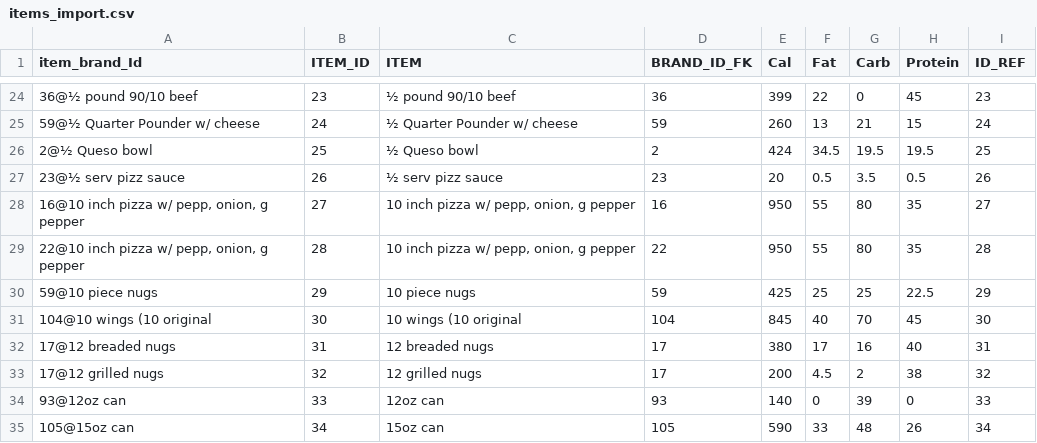
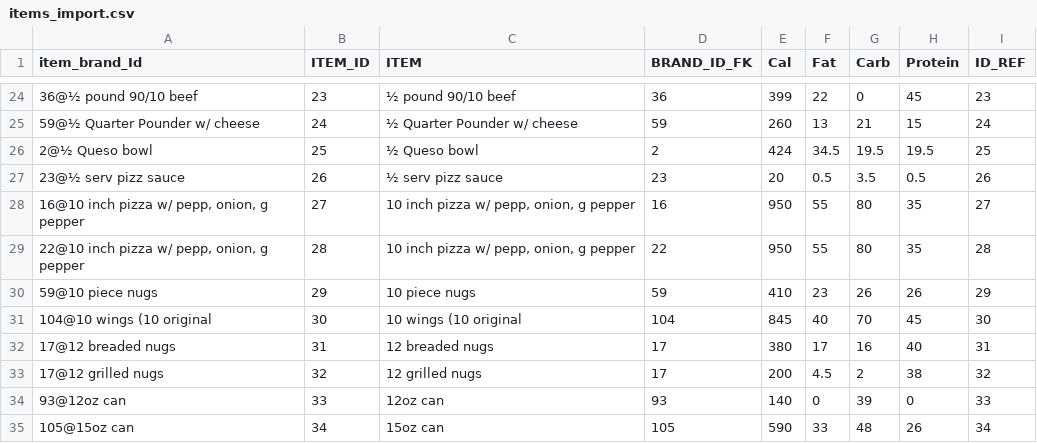
Before and after one commit to SRogan26/calorieLog, a CSV file: csv/items_import.csv, drawn as a sheet; only a part is shown, gaps mark what is left out.

Commit message:
edited the import script and reimported the items and brands. Also, created the express api routes and added them to the router

```diff
--- a/csv/items_import.csv
+++ b/csv/items_import.csv
@@ -29,3 +29,3 @@ item_brand_Id,ITEM_ID,ITEM,BRAND_ID_FK,Cal,Fat,Carb,Protein,ID_REF
 "22@10 inch pizza w/ pepp, onion, g pepper",28,"10 inch pizza w/ pepp, onion, g pepper",22,950,55,80,35,28
-59@10 piece nugs,29,10 piece nugs,59,425,25,25,22.5,29
+59@10 piece nugs,29,10 piece nugs,59,410,23,26,26,29
 104@10 wings (10 original,30,10 wings (10 original,104,845,40,70,45,30
```
Also changed, not shown: 7 other files.
